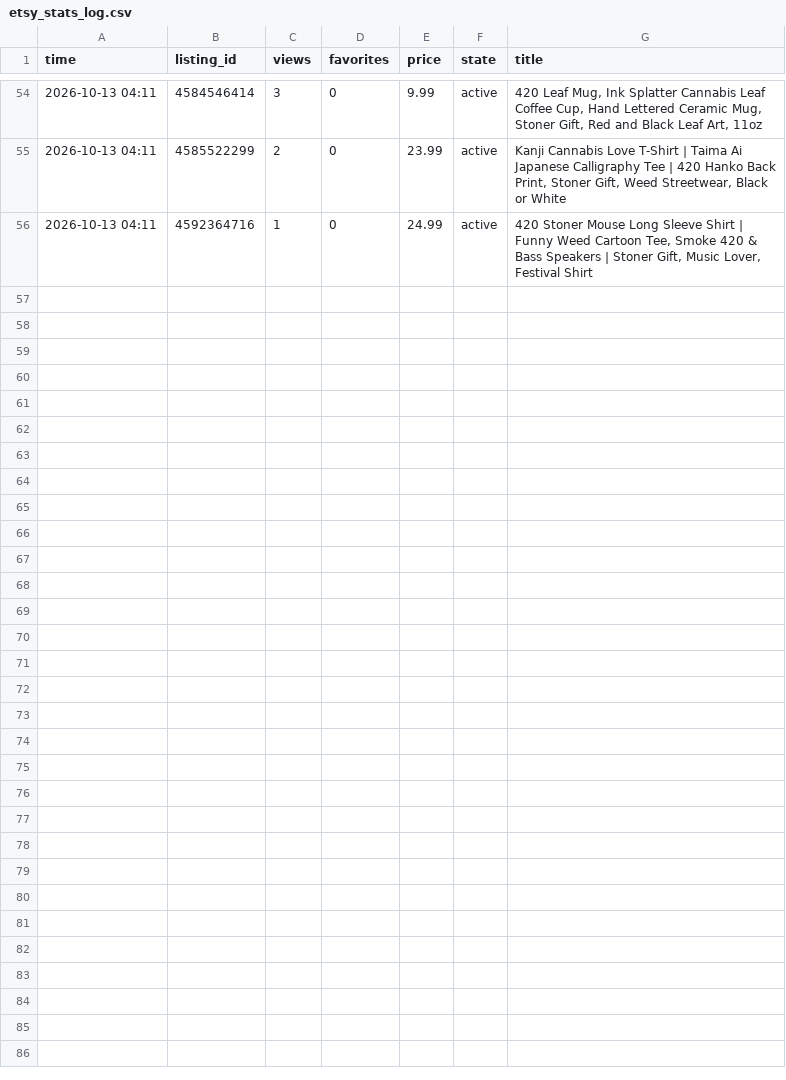
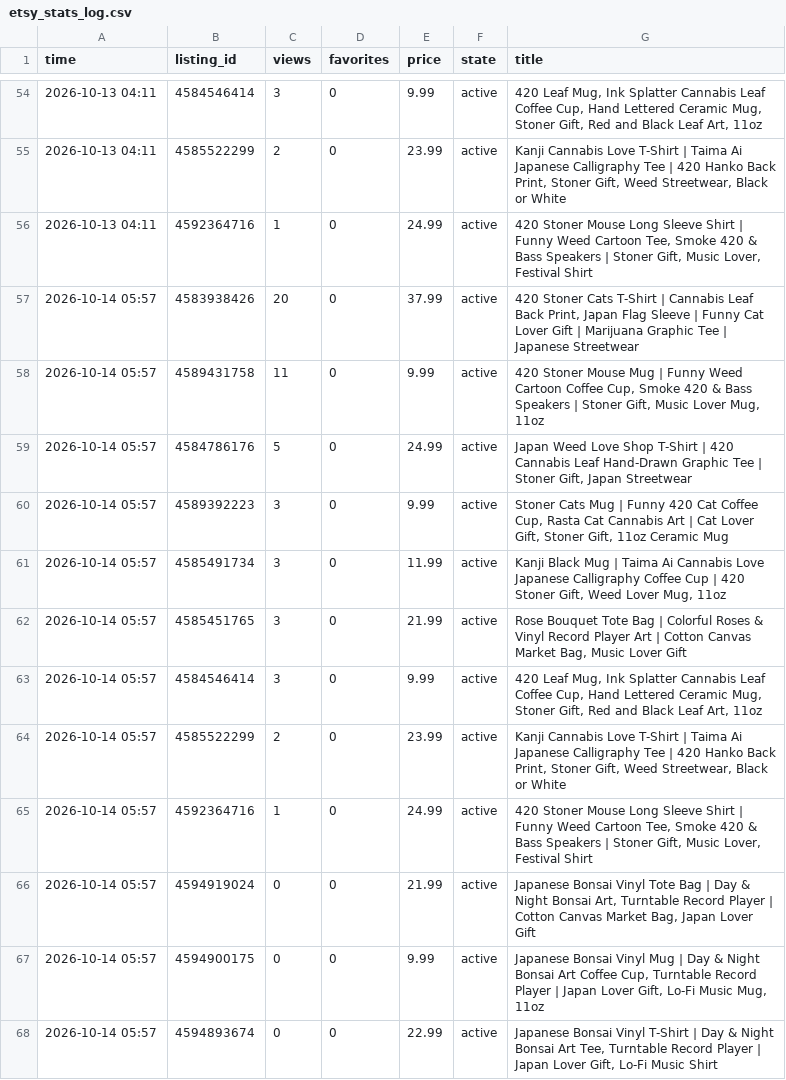
Before and after one commit to m08046430330-hub/-, a CSV file: etsy_stats_log.csv, drawn as a sheet; only a part is shown, gaps mark what is left out; the diff names each change by its address in the sheet, - before the commit and + after, or states it on an @@ line.

```diff
--- a/etsy_stats_log.csv
+++ b/etsy_stats_log.csv
+row 57: 2026-10-14 05:57 | 4583938426 | 20 | 0 | 37.99 | active | 420 Stoner Cats T-Shirt | Cannabis Leaf Back Print, Japan Flag Sleeve | Funny Cat Lover Gift | Marijuana Graphic Tee | Japanese Streetwear
+row 58: 2026-10-14 05:57 | 4589431758 | 11 | 0 | 9.99 | active | 420 Stoner Mouse Mug | Funny Weed Cartoon Coffee Cup, Smoke 420 & Bass Speakers | Stoner Gift, Music Lover Mug, 11oz
+row 59: 2026-10-14 05:57 | 4584786176 | 5 | 0 | 24.99 | active | Japan Weed Love Shop T-Shirt | 420 Cannabis Leaf Hand-Drawn Graphic Tee | Stoner Gift, Japan Streetwear
+row 60: 2026-10-14 05:57 | 4589392223 | 3 | 0 | 9.99 | active | Stoner Cats Mug | Funny 420 Cat Coffee Cup, Rasta Cat Cannabis Art | Cat Lover Gift, Stoner Gift, 11oz Ceramic Mug
+row 61: 2026-10-14 05:57 | 4585491734 | 3 | 0 | 11.99 | active | Kanji Black Mug | Taima Ai Cannabis Love Japanese Calligraphy Coffee Cup | 420 Stoner Gift, Weed Lover Mug, 11oz
+row 62: 2026-10-14 05:57 | 4585451765 | 3 | 0 | 21.99 | active | Rose Bouquet Tote Bag | Colorful Roses & Vinyl Record Player Art | Cotton Canvas Market Bag, Music Lover Gift
+row 63: 2026-10-14 05:57 | 4584546414 | 3 | 0 | 9.99 | active | 420 Leaf Mug, Ink Splatter Cannabis Leaf Coffee Cup, Hand Lettered Ceramic Mug, Stoner Gift, Red and Black Leaf Art, 11oz
+row 64: 2026-10-14 05:57 | 4585522299 | 2 | 0 | 23.99 | active | Kanji Cannabis Love T-Shirt | Taima Ai Japanese Calligraphy Tee | 420 Hanko Back Print, Stoner Gift, Weed Streetwear, Black or White
+row 65: 2026-10-14 05:57 | 4592364716 | 1 | 0 | 24.99 | active | 420 Stoner Mouse Long Sleeve Shirt | Funny Weed Cartoon Tee, Smoke 420 & Bass Speakers | Stoner Gift, Music Lover, Festival Shirt
+row 66: 2026-10-14 05:57 | 4594919024 | 0 | 0 | 21.99 | active | Japanese Bonsai Vinyl Tote Bag | Day & Night Bonsai Art, Turntable Record Player | Cotton Canvas Market Bag, Japan Lover Gift
+row 67: 2026-10-14 05:57 | 4594900175 | 0 | 0 | 9.99 | active | Japanese Bonsai Vinyl Mug | Day & Night Bonsai Art Coffee Cup, Turntable Record Player | Japan Lover Gift, Lo-Fi Music Mug, 11oz
+row 68: 2026-10-14 05:57 | 4594893674 | 0 | 0 | 22.99 | active | Japanese Bonsai Vinyl T-Shirt | Day & Night Bonsai Art Tee, Turntable Record Player | Japan Lover Gift, Lo-Fi Music Shirt
```
Also changed, not shown: 1 other file.
